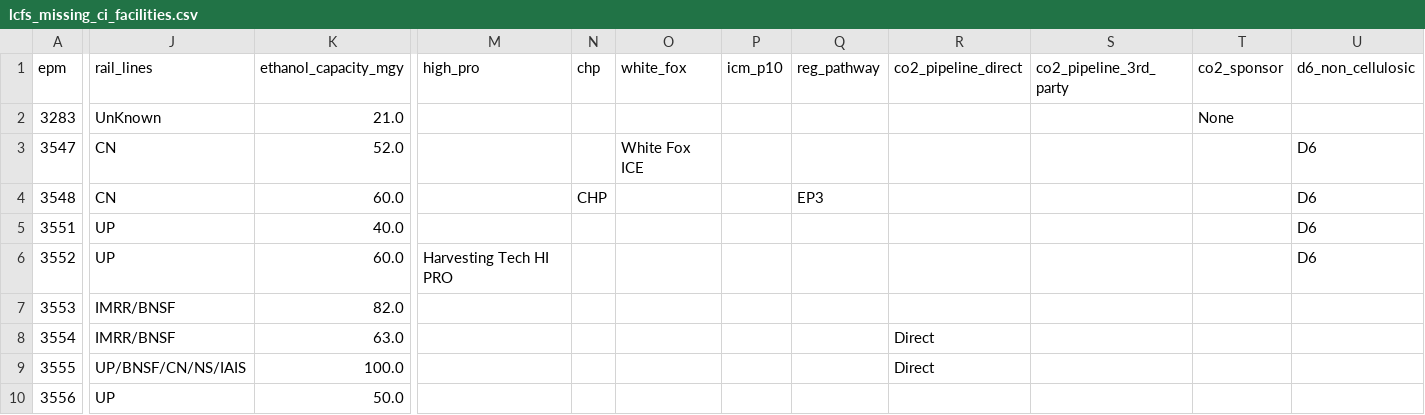
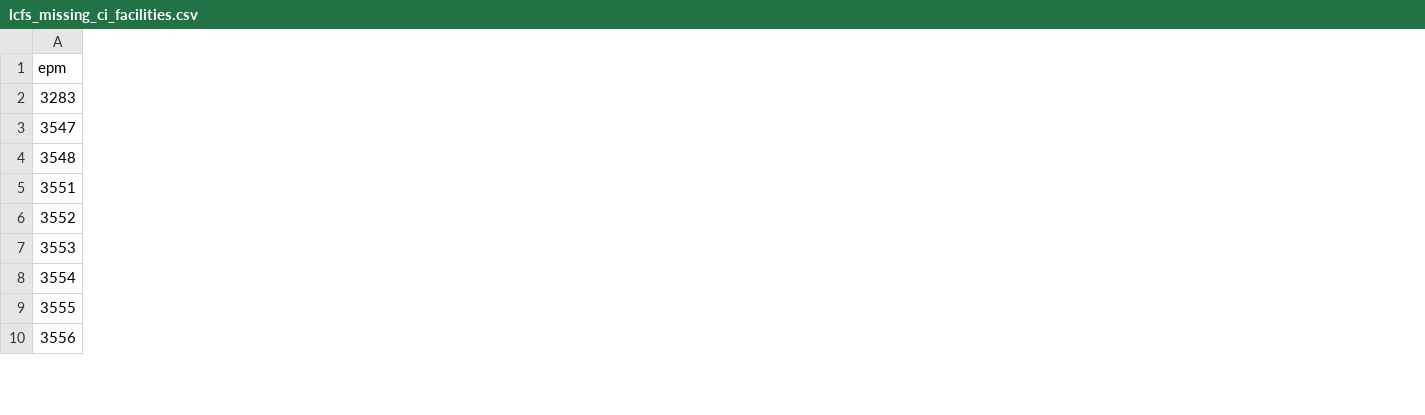
Before and after one commit to Ehakmiller/ELHApp-backend, a CSV file: docs/static_data/LCFS/lcfs_missing_ci_facilities.csv, drawn as a sheet; only a part is shown, gaps mark what is left out; the diff covers the shown part only; the diff names each change by its address in the sheet, - before the commit and + after, or states it on an @@ line.

```diff
--- a/docs/static_data/LCFS/lcfs_missing_ci_facilities.csv
+++ b/docs/static_data/LCFS/lcfs_missing_ci_facilities.csv
-column J (rail_lines), rows 2-10: UnKnown | CN | CN | UP | UP | IMRR/BNSF | IMRR/BNSF | UP/BNSF/CN/NS/IAIS | UP
-column K (ethanol_capacity_mgy), rows 2-10: 21.0 | 52.0 | 60.0 | 40.0 | 60.0 | 82.0 | 63.0 | 100.0 | 50.0
-column M (high_pro), row 6: Harvesting Tech HI PRO
-column N (chp), row 4: CHP
-column O (white_fox), row 3: White Fox ICE
-column P (icm_p10), empty
-column Q (reg_pathway), row 4: EP3
-column R (co2_pipeline_direct), rows 8-9: Direct | Direct
-column S (co2_pipeline_3rd_party), empty
-column T (co2_sponsor), row 2: None
-column U (d6_non_cellulosic), rows 3-6: all D6
```
Also changed, not shown: 1 removed column elsewhere in this file, 2 other files.
